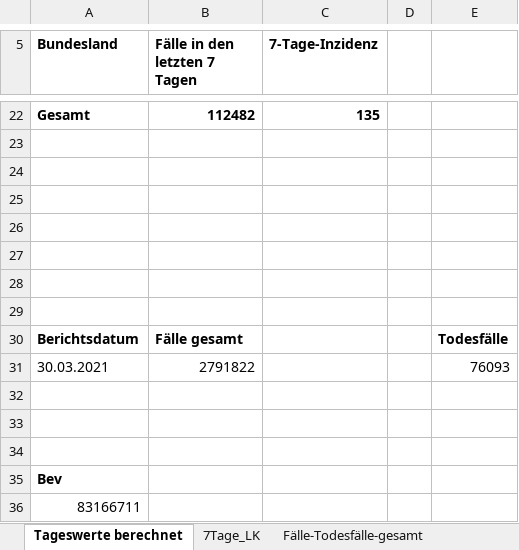
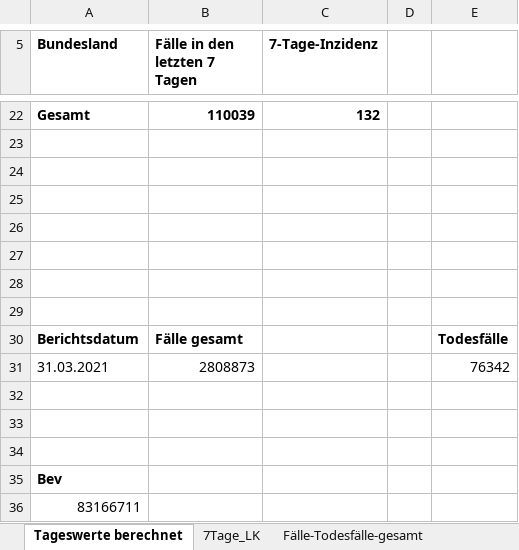
Before and after one commit to ofenloch/rki-data-evaluation, an Excel workbook: rki-data/RKI-Fallzahlen_Kum_Tab.xlsx, sheet Tageswerte berechnet, drawn as a sheet; only a part is shown, gaps mark what is left out; values as stored, in another font and other column widths than the file's, no borders; removed rows and columns are numbered as before the commit, all else as after; the diff covers the shown part only; the diff names each change by its address in the sheet, - before the commit and + after, or states it on an @@ line.

```diff
--- a/rki-data/RKI-Fallzahlen_Kum_Tab.xlsx (sheet Tageswerte berechnet)
+++ b/rki-data/RKI-Fallzahlen_Kum_Tab.xlsx (sheet Tageswerte berechnet)
-B22 (Fälle in den letzten 7 Tagen): 112482
+B22 (Fälle in den letzten 7 Tagen): 110039
-C22 (7-Tage-Inzidenz): 135
+C22 (7-Tage-Inzidenz): 132
-row 31: 30.03.2021 | 2791822 |  |  | 76093
+row 31: 31.03.2021 | 2808873 |  |  | 76342
```
Also changed, not shown: 32 edited cells elsewhere in this sheet, sheet 7Tage_LK, sheet BL_7-Tage-Fallzahlen, sheet BL_7-Tage-Inzidenz, sheet Fälle-Todesfälle-gesamt.
